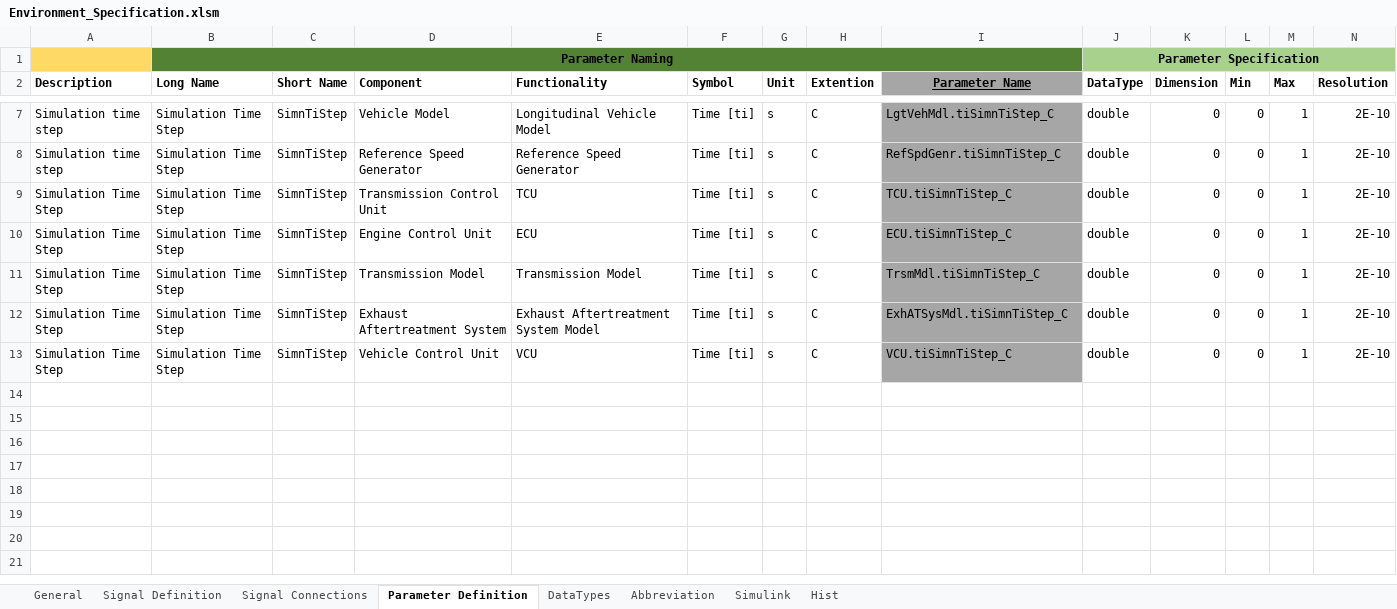
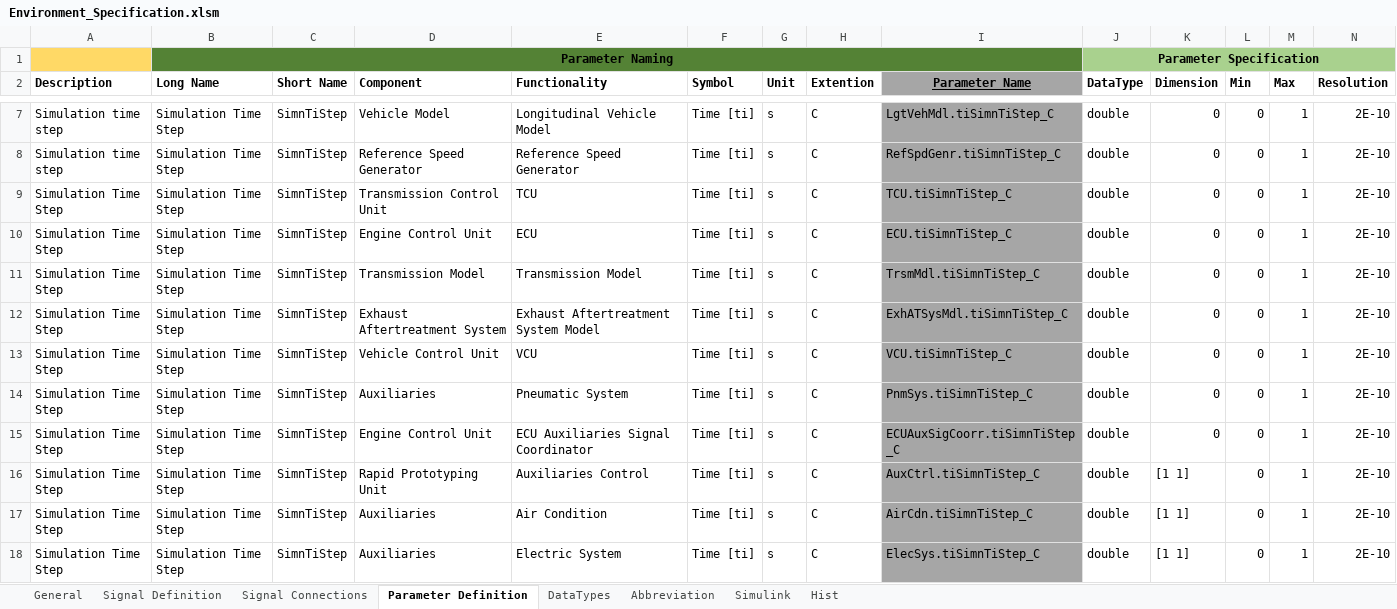
Before and after one commit to eozatay/optitruck_simulator, an Excel workbook: Environment_Specification.xlsm, sheet Parameter Definition, drawn as a sheet; only a part is shown, gaps mark what is left out; values as stored, in another font and other column widths than the file's, no borders; charts and pictures not drawn; rows hold the shown columns only; the diff names each change by its address in the sheet, - before the commit and + after, or states it on an @@ line.

Commit message:
Add files via upload
Auxiliaries added

```diff
--- a/Environment_Specification.xlsm (sheet Parameter Definition)
+++ b/Environment_Specification.xlsm (sheet Parameter Definition)
+row 14: Simulation Time Step | Simulation Time Step | SimnTiStep | Auxiliaries | Pneumatic System | Time [ti] | s | C | PnmSys.tiSimnTiStep_C | double | 0 | 0 | 1 | 2E-10
+row 15: Simulation Time Step | Simulation Time Step | SimnTiStep | Engine Control Unit | ECU Auxiliaries Signal Coordinator | Time [ti] | s | C | ECUAuxSigCoorr.tiSimnTiStep_C | double | 0 | 0 | 1 | 2E-10
+row 16: Simulation Time Step | Simulation Time Step | SimnTiStep | Rapid Prototyping Unit | Auxiliaries Control | Time [ti] | s | C | AuxCtrl.tiSimnTiStep_C | double | [1 1] | 0 | 1 | 2E-10
+row 17: Simulation Time Step | Simulation Time Step | SimnTiStep | Auxiliaries | Air Condition | Time [ti] | s | C | AirCdn.tiSimnTiStep_C | double | [1 1] | 0 | 1 | 2E-10
+row 18: Simulation Time Step | Simulation Time Step | SimnTiStep | Auxiliaries | Electric System | Time [ti] | s | C | ElecSys.tiSimnTiStep_C | double | [1 1] | 0 | 1 | 2E-10
```
Also changed, not shown: sheet Signal Connections, sheet Signal Definition, sheet Simulink, sheet Abbreviation, sheet Hist, formulas that keep their value, hidden cells, charts or pictures.
